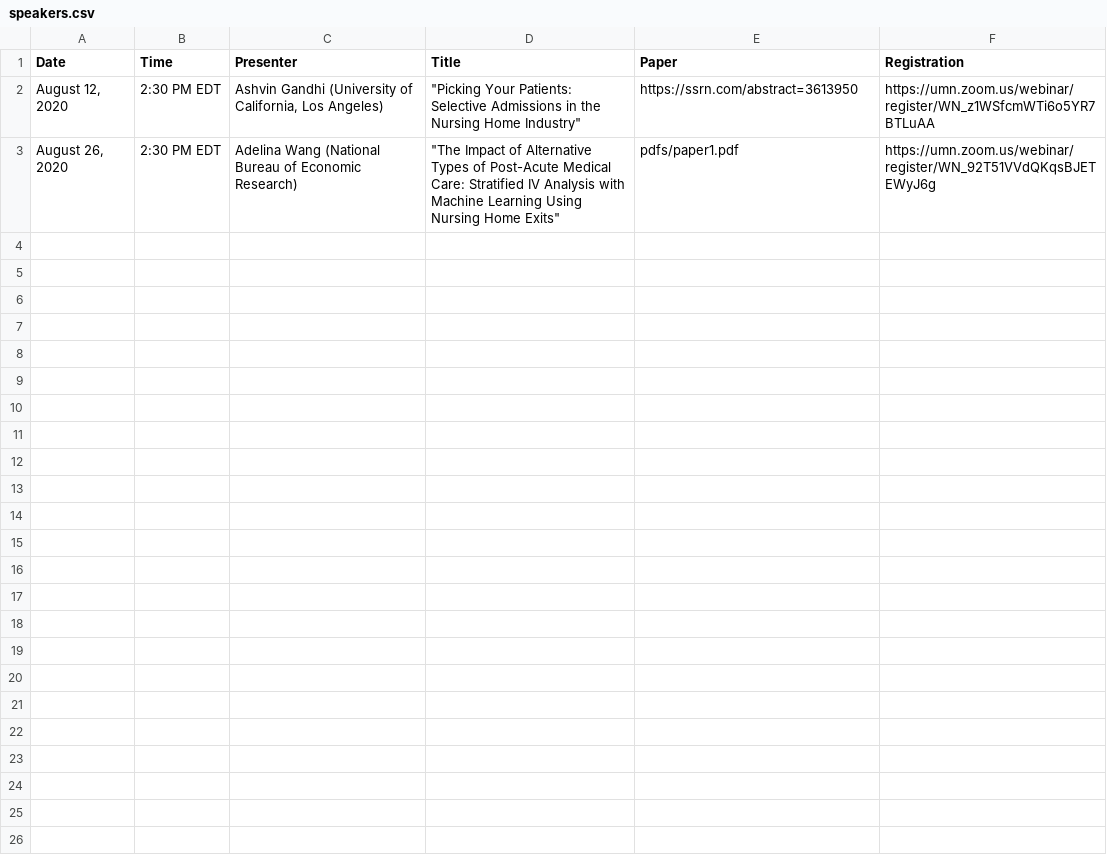
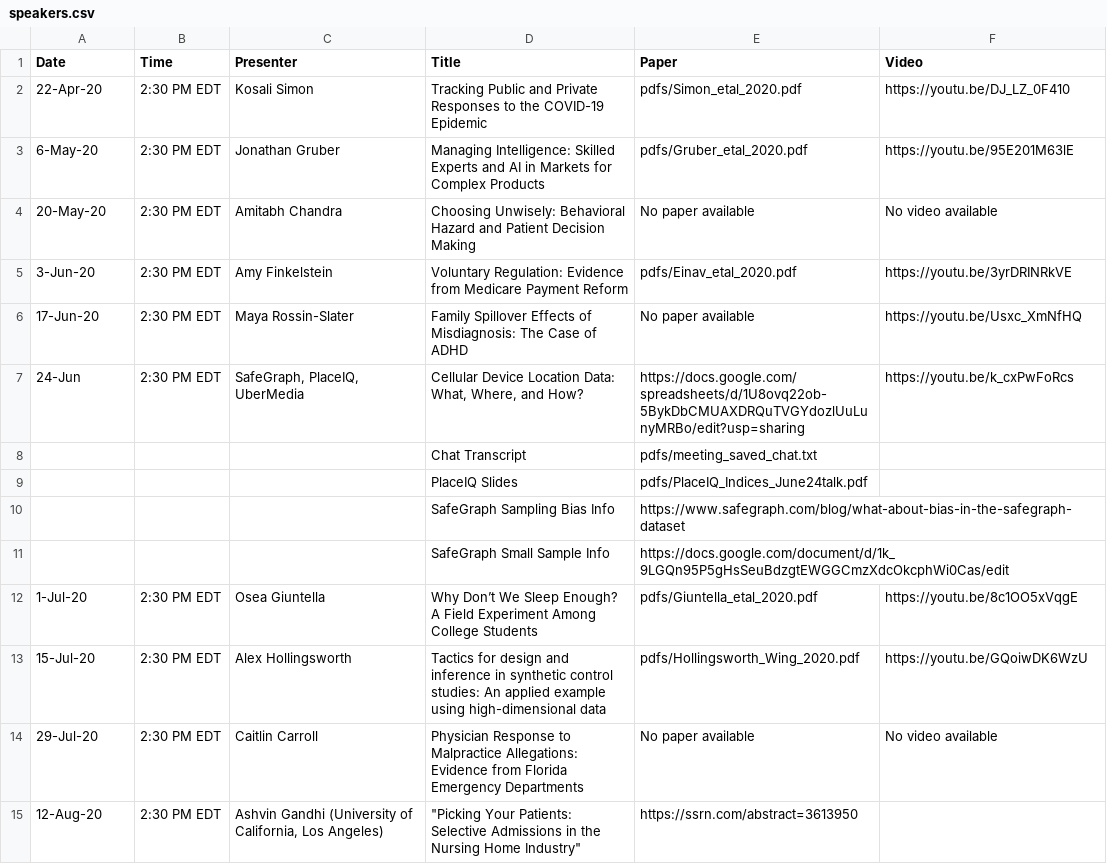
Before and after one commit to ernbilen/EHEC-website, a CSV file: _data/speakers.csv, drawn as a sheet; removed rows and columns are numbered as before the commit, all else as after; the diff names each change by its address in the sheet, - before the commit and + after, or states it on an @@ line.

```diff
--- a/_data/speakers.csv
+++ b/_data/speakers.csv
-F1: Registration
+F1: Video
+row 2: 22-Apr-20 | 2:30 PM EDT | Kosali Simon | Tracking Public and Private Responses to the COVID-19 Epidemic | pdfs/Simon_etal_2020.pdf | https://youtu.be/DJ_LZ_0F410
+row 3: 6-May-20 | 2:30 PM EDT | Jonathan Gruber | Managing Intelligence: Skilled Experts and AI in Markets for Complex Products | pdfs/Gruber_etal_2020.pdf | https://youtu.be/95E201M63lE
+row 4: 20-May-20 | 2:30 PM EDT | Amitabh Chandra | Choosing Unwisely: Behavioral Hazard and Patient Decision Making | No paper available | No video available
+row 5: 3-Jun-20 | 2:30 PM EDT | Amy Finkelstein | Voluntary Regulation: Evidence from Medicare Payment Reform | pdfs/Einav_etal_2020.pdf | https://youtu.be/3yrDRINRkVE
+row 6: 17-Jun-20 | 2:30 PM EDT | Maya Rossin-Slater | Family Spillover Effects of Misdiagnosis: The Case of ADHD | No paper available | https://youtu.be/Usxc_XmNfHQ
+row 7: 24-Jun | 2:30 PM EDT | SafeGraph, PlaceIQ, UberMedia | Cellular Device Location Data: What, Where, and How? | https://docs.google.com/spreadsheets/d/1U8ovq22ob-5BykDbCMUAXDRQuTVGYdozlUuLunyMRBo/edit?usp=sharing | https://youtu.be/k_cxPwFoRcs
+row 8:  |  |  | Chat Transcript | pdfs/meeting_saved_chat.txt
+row 9:  |  |  | PlaceIQ Slides | pdfs/PlaceIQ_Indices_June24talk.pdf
+row 10:  |  |  | SafeGraph Sampling Bias Info | https://www.safegraph.com/blog/what-about-bias-in-the-safegraph-dataset
+row 11:  |  |  | SafeGraph Small Sample Info | https://docs.google.com/document/d/1k_9LGQn95P5gHsSeuBdzgtEWGGCmzXdcOkcphWi0Cas/edit
+row 12: 1-Jul-20 | 2:30 PM EDT | Osea Giuntella | Why Don’t We Sleep Enough? A Field Experiment Among College Students | pdfs/Giuntella_etal_2020.pdf | https://youtu.be/8c1OO5xVqgE
+row 13: 15-Jul-20 | 2:30 PM EDT | Alex Hollingsworth | Tactics for design and inference in synthetic control studies: An applied example using high-dimensional data | pdfs/Hollingsworth_Wing_2020.pdf | https://youtu.be/GQoiwDK6WzU
+row 14: 29-Jul-20 | 2:30 PM EDT | Caitlin Carroll | Physician Response to Malpractice Allegations: Evidence from Florida Emergency Departments | No paper available | No video available
-A15 (Date): August 12, 2020
+A15 (Date): 12-Aug-20
-F15 (Video): https://umn.zoom.us/webinar/register/WN_z1WSfcmWTi6o5YR7BTLuAA
+F15 (Video): (empty)
-row 3: August 26, 2020 | 2:30 PM EDT | Adelina Wang (National Bureau of Economic Research) | "The Impact of Alternative Types of Post-Acute Medical Care: Stratified IV Analysis with Machine Learning Using Nursing Home Exits" | pdfs/paper1.pdf | https://umn.zoom.us/webinar/register/WN_92T51VVdQKqsBJETEWyJ6g
```
Also changed, not shown: 1 other file.
